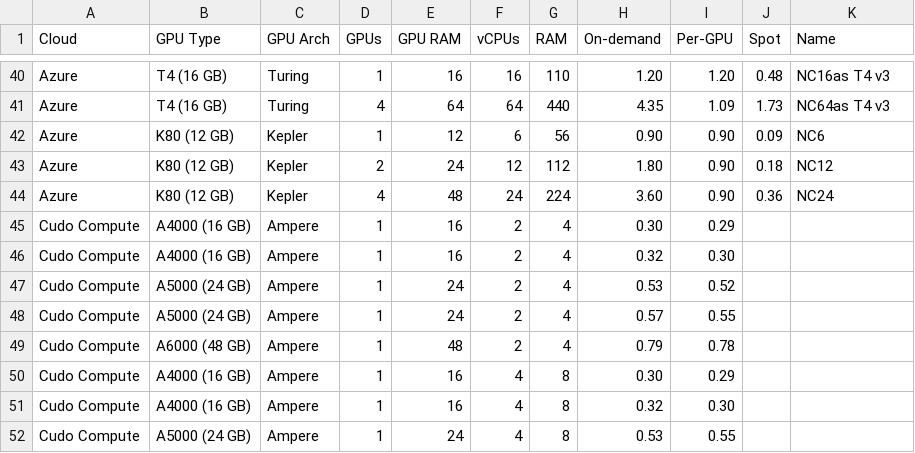
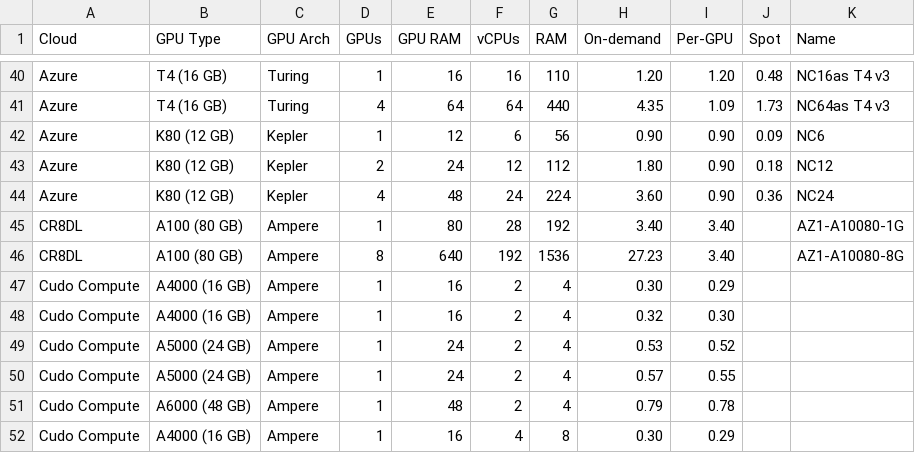
Before and after one commit to the-full-stack/website, a CSV file: docs/cloud-gpus/cloud-gpus.csv, drawn as a sheet; only a part is shown, gaps mark what is left out; the shorter side is filled out with more unchanged rows; the diff names each change by its address in the sheet, - before the commit and + after, or states it on an @@ line.

Commit message:
Update cloud-gpus.csv
Adding CR8DL's pricing for 1x and 8x A100 80GB GPUs

```diff
--- a/docs/cloud-gpus/cloud-gpus.csv
+++ b/docs/cloud-gpus/cloud-gpus.csv
+row 45: CR8DL | A100 (80 GB) | Ampere | 1 | 80 | 28 | 192 | 3.40 | 3.40 |  | AZ1-A10080-1G
+row 46: CR8DL | A100 (80 GB) | Ampere | 8 | 640 | 192 | 1536 | 27.23 | 3.40 |  | AZ1-A10080-8G
```
